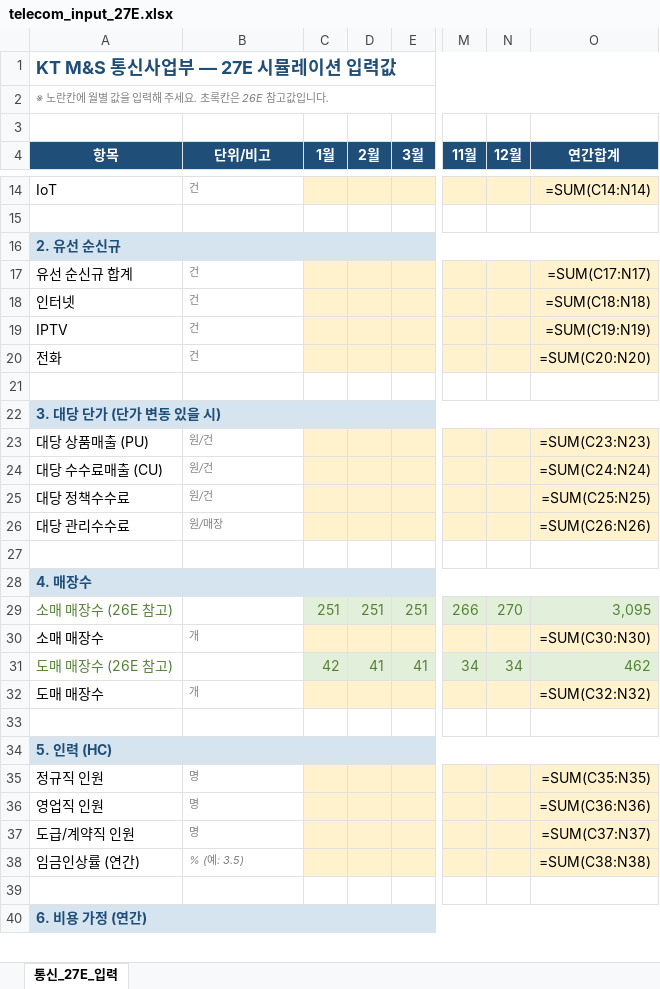
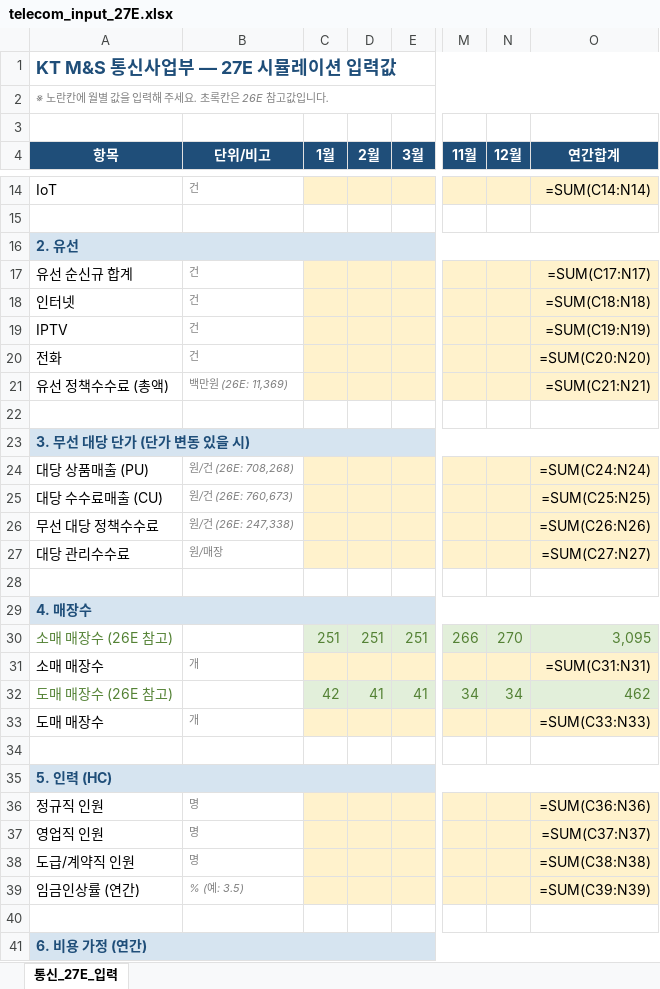
Before and after one commit to jjaing10-oss/m-s-task, an Excel workbook: telecom_input_27E.xlsx, sheet 통신_27E_입력, drawn as a sheet; only a part is shown, gaps mark what is left out; values as stored, in another font and other column widths than the file's, no borders; formulas without a stored value are shown as written; removed rows and columns are numbered as before the commit, all else as after; rows hold the shown columns only; the diff names each change by its address in the sheet, - before the commit and + after, or states it on an @@ line.

```diff
--- a/telecom_input_27E.xlsx (sheet 통신_27E_입력)
+++ b/telecom_input_27E.xlsx (sheet 통신_27E_입력)
-A16 (항목): 2. 유선 순신규
+A16 (항목): 2. 유선
+row 21: 유선 정책수수료 (총액) | 백만원 (26E: 11,369) |  |  |  |  |  | =SUM(C21:N21)
-A23 (항목): 3. 대당 단가 (단가 변동 있을 시)
+A23 (항목): 3. 무선 대당 단가 (단가 변동 있을 시)
-B24 (단위/비고): 원/건
+B24 (단위/비고): 원/건 (26E: 708,268)
-O24 (연간합계): =SUM(C23:N23)
+O24 (연간합계): =SUM(C24:N24)
-B25 (단위/비고): 원/건
+B25 (단위/비고): 원/건 (26E: 760,673)
-O25 (연간합계): =SUM(C24:N24)
+O25 (연간합계): =SUM(C25:N25)
-row 25: 대당 정책수수료 | 원/건 |  |  |  |  |  | =SUM(C25:N25)
+row 26: 무선 대당 정책수수료 | 원/건 (26E: 247,338) |  |  |  |  |  | =SUM(C26:N26)
-O27 (연간합계): =SUM(C26:N26)
+O27 (연간합계): =SUM(C27:N27)
-O31 (연간합계): =SUM(C30:N30)
+O31 (연간합계): =SUM(C31:N31)
-O33 (연간합계): =SUM(C32:N32)
+O33 (연간합계): =SUM(C33:N33)
-O36 (연간합계): =SUM(C35:N35)
+O36 (연간합계): =SUM(C36:N36)
-O37 (연간합계): =SUM(C36:N36)
+O37 (연간합계): =SUM(C37:N37)
-O38 (연간합계): =SUM(C37:N37)
+O38 (연간합계): =SUM(C38:N38)
-O39 (연간합계): =SUM(C38:N38)
+O39 (연간합계): =SUM(C39:N39)
```
Also changed, not shown: distribution_input_27E.xlsx, 1 other file.
